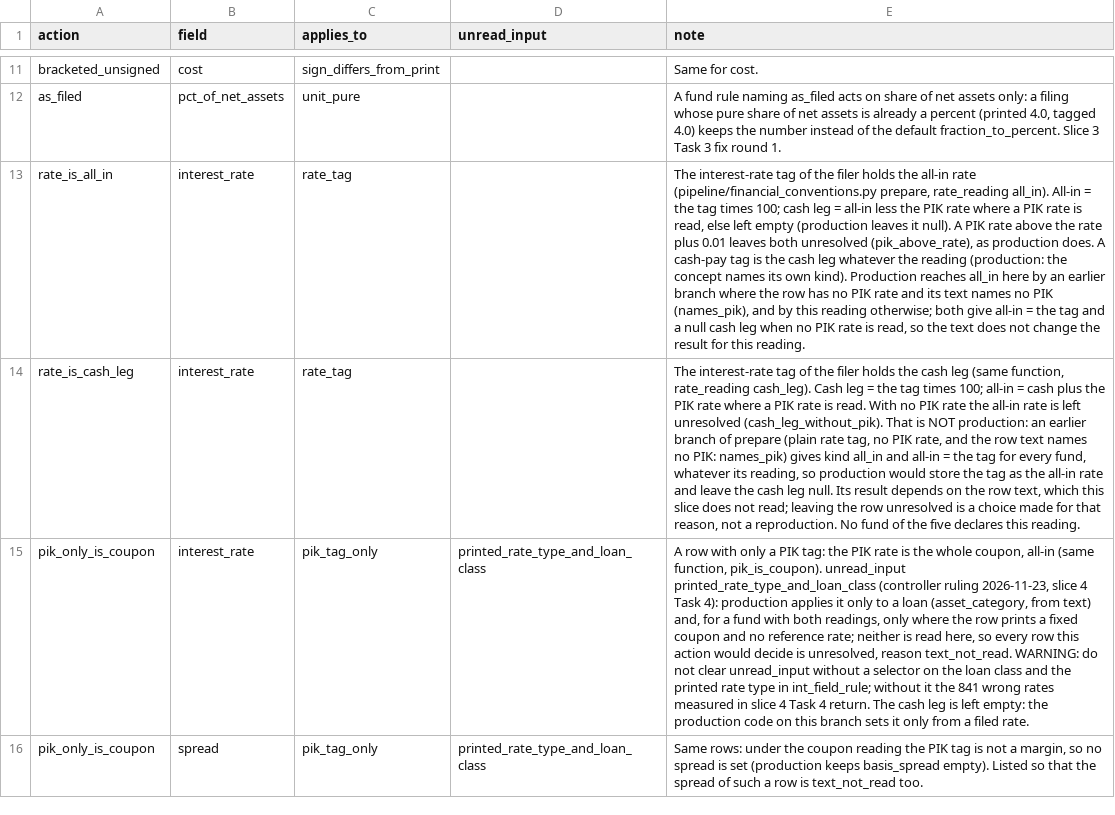
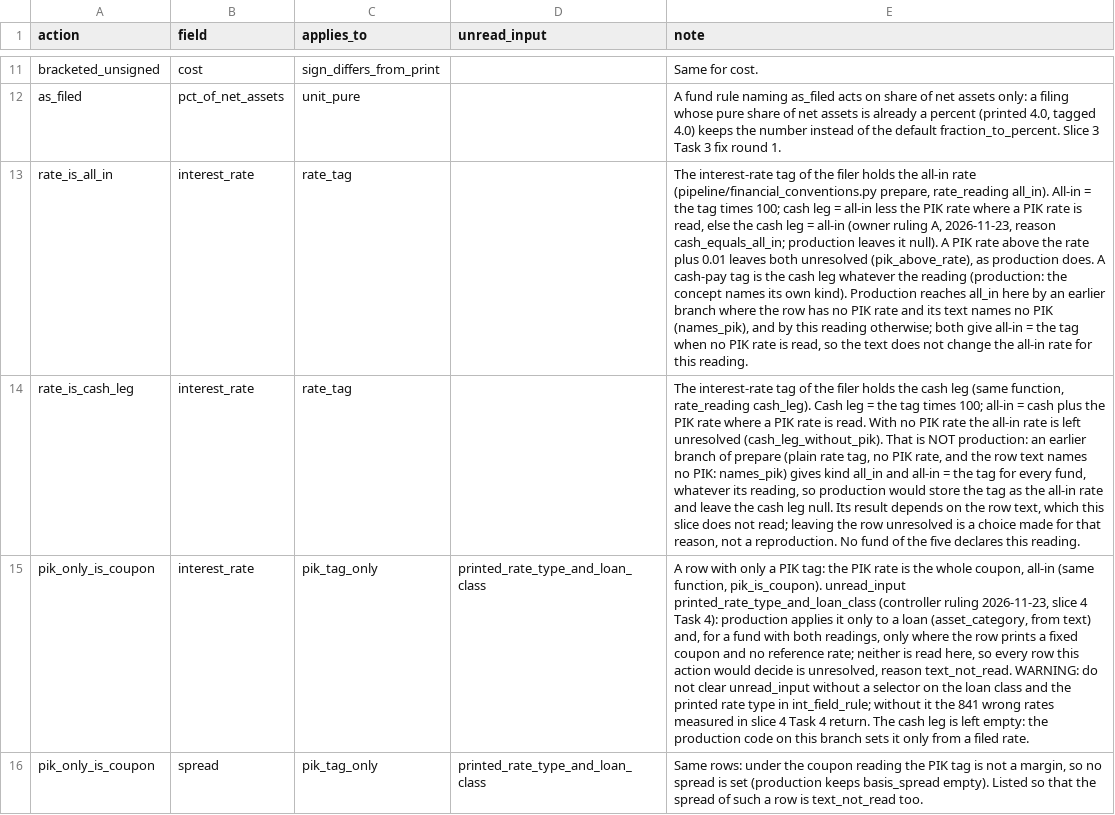
Before and after one commit to JamesCAlger/privatemarketwatch, a CSV file: warehouse/seeds/action_field.csv, drawn as a sheet; only a part is shown, gaps mark what is left out; the diff names each change by its address in the sheet, - before the commit and + after, or states it on an @@ line.

```diff
--- a/warehouse/seeds/action_field.csv
+++ b/warehouse/seeds/action_field.csv
-E13 (note): …read, else left empty (production leaves it null). A PIK rate above the rate plus 0.01 leaves both unresolved (pik_above_rate), as production does. A cash-pay tag is the cash leg whatever the reading (production: the concept names its own kind). Production reaches all_in here by an earlier branch where the row has no PIK rate and its text names no PIK (names_pik), and by this reading otherwise; both give all-in = the tag and a null cash leg when no PIK rate is read, so the text does not change the result for this…
+E13 (note): …read, else the cash leg = all-in (owner ruling A, 2026-11-23, reason cash_equals_all_in; production leaves it null). A PIK rate above the rate plus 0.01 leaves both unresolved (pik_above_rate), as production does. A cash-pay tag is the cash leg whatever the reading (production: the concept names its own kind). Production reaches all_in here by an earlier branch where the row has no PIK rate and its text names no PIK (names_pik), and by this reading otherwise; both give all-in = the tag when no PIK rate is read, so the text does not change the all-in rate for this…
```
Also changed, not shown: 16 other files.
